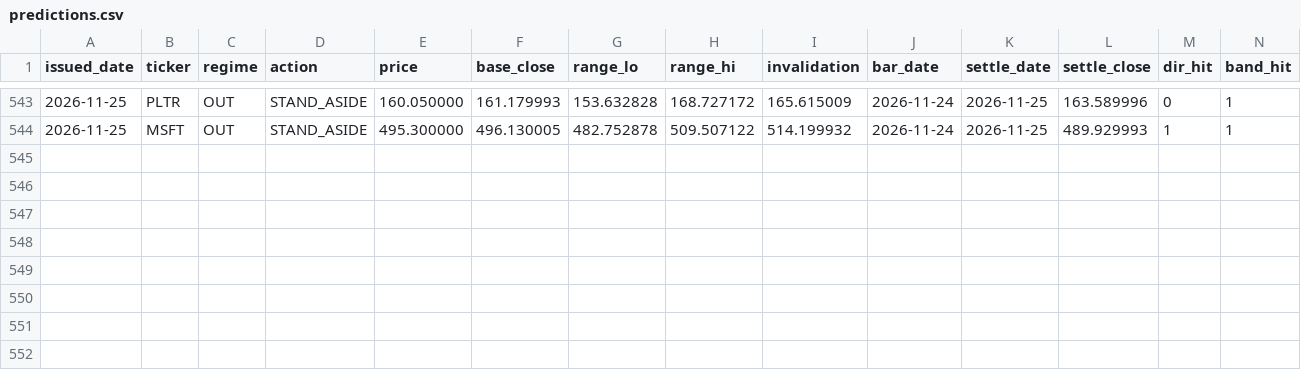
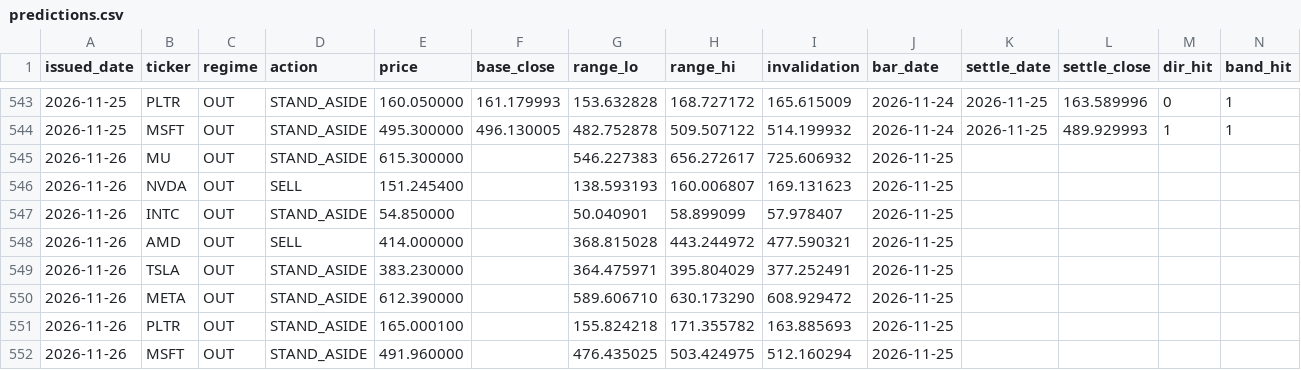
Before and after one commit to cyyaddsg-git/i004-market-bars, a CSV file: data/predictions.csv, drawn as a sheet; only a part is shown, gaps mark what is left out; the diff names each change by its address in the sheet, - before the commit and + after, or states it on an @@ line.

```diff
--- a/data/predictions.csv
+++ b/data/predictions.csv
+row 545: 2026-11-26 | MU | OUT | STAND_ASIDE | 615.300000 |  | 546.227383 | 656.272617 | 725.606932 | 2026-11-25
+row 546: 2026-11-26 | NVDA | OUT | SELL | 151.245400 |  | 138.593193 | 160.006807 | 169.131623 | 2026-11-25
+row 547: 2026-11-26 | INTC | OUT | STAND_ASIDE | 54.850000 |  | 50.040901 | 58.899099 | 57.978407 | 2026-11-25
+row 548: 2026-11-26 | AMD | OUT | SELL | 414.000000 |  | 368.815028 | 443.244972 | 477.590321 | 2026-11-25
+row 549: 2026-11-26 | TSLA | OUT | STAND_ASIDE | 383.230000 |  | 364.475971 | 395.804029 | 377.252491 | 2026-11-25
+row 550: 2026-11-26 | META | OUT | STAND_ASIDE | 612.390000 |  | 589.606710 | 630.173290 | 608.929472 | 2026-11-25
+row 551: 2026-11-26 | PLTR | OUT | STAND_ASIDE | 165.000100 |  | 155.824218 | 171.355782 | 163.885693 | 2026-11-25
+row 552: 2026-11-26 | MSFT | OUT | STAND_ASIDE | 491.960000 |  | 476.435025 | 503.424975 | 512.160294 | 2026-11-25
```
Also changed, not shown: 1 other file.
